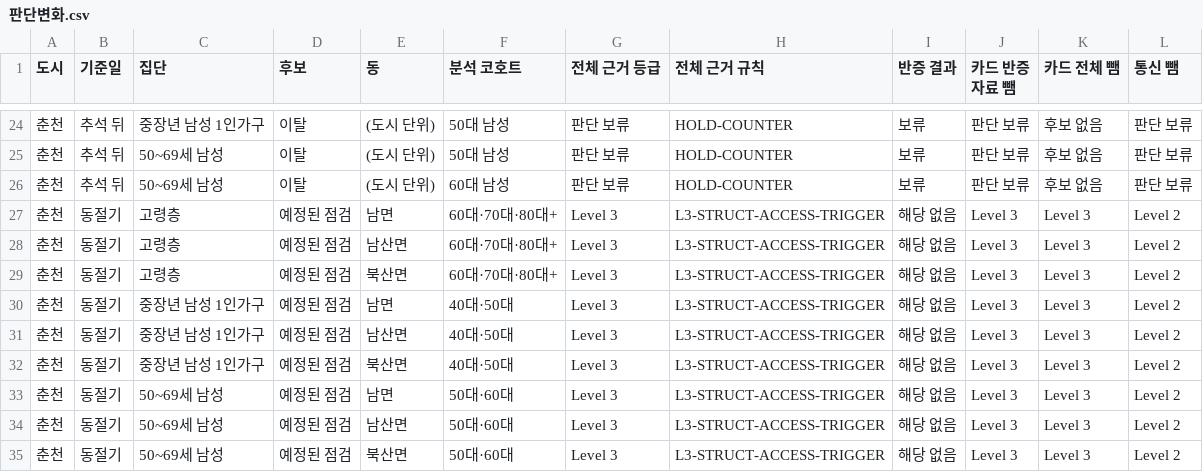
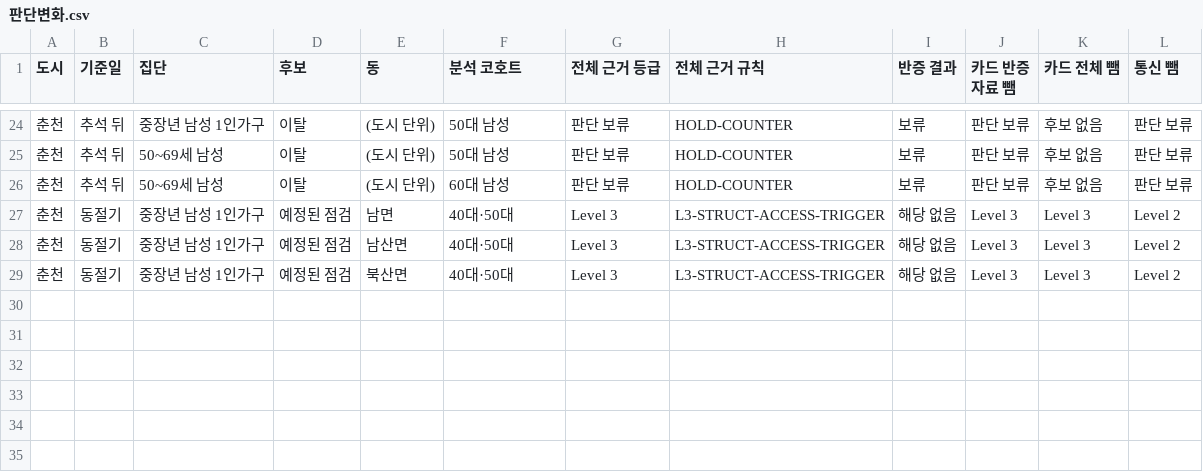
Before and after one commit to taeyeon715/BigDataContest_social-isolation-LINK-Radar, a CSV file: reports/r2_위험도결과/판단변화.csv, drawn as a sheet; only a part is shown, gaps mark what is left out.

```diff
--- a/reports/r2_위험도결과/판단변화.csv
+++ b/reports/r2_위험도결과/판단변화.csv
@@ -26,5 +26,2 @@
 춘천,추석 뒤,50~69세 남성,이탈,(도시 단위),60대 남성,판단 보류,HOLD-COUNTER,보류,판단 보류,후보 없음,판단 보류
-춘천,동절기,고령층,예정된 점검,남면,60대·70대·80대+,Level 3,L3-STRUCT-ACCESS-TRIGGER,해당 없음,Level 3,Level 3,Level 2
-춘천,동절기,고령층,예정된 점검,남산면,60대·70대·80대+,Level 3,L3-STRUCT-ACCESS-TRIGGER,해당 없음,Level 3,Level 3,Level 2
-춘천,동절기,고령층,예정된 점검,북산면,60대·70대·80대+,Level 3,L3-STRUCT-ACCESS-TRIGGER,해당 없음,Level 3,Level 3,Level 2
 춘천,동절기,중장년 남성 1인가구,예정된 점검,남면,40대·50대,Level 3,L3-STRUCT-ACCESS-TRIGGER,해당 없음,Level 3,Level 3,Level 2
@@ -32,4 +29 @@
 춘천,동절기,중장년 남성 1인가구,예정된 점검,북산면,40대·50대,Level 3,L3-STRUCT-ACCESS-TRIGGER,해당 없음,Level 3,Level 3,Level 2
-춘천,동절기,50~69세 남성,예정된 점검,남면,50대·60대,Level 3,L3-STRUCT-ACCESS-TRIGGER,해당 없음,Level 3,Level 3,Level 2
-춘천,동절기,50~69세 남성,예정된 점검,남산면,50대·60대,Level 3,L3-STRUCT-ACCESS-TRIGGER,해당 없음,Level 3,Level 3,Level 2
-춘천,동절기,50~69세 남성,예정된 점검,북산면,50대·60대,Level 3,L3-STRUCT-ACCESS-TRIGGER,해당 없음,Level 3,Level 3,Level 2
```
Also changed, not shown: reports/r1_등급규칙/TopK.csv, reports/r1_등급규칙/결과표.csv, 38 other files.
